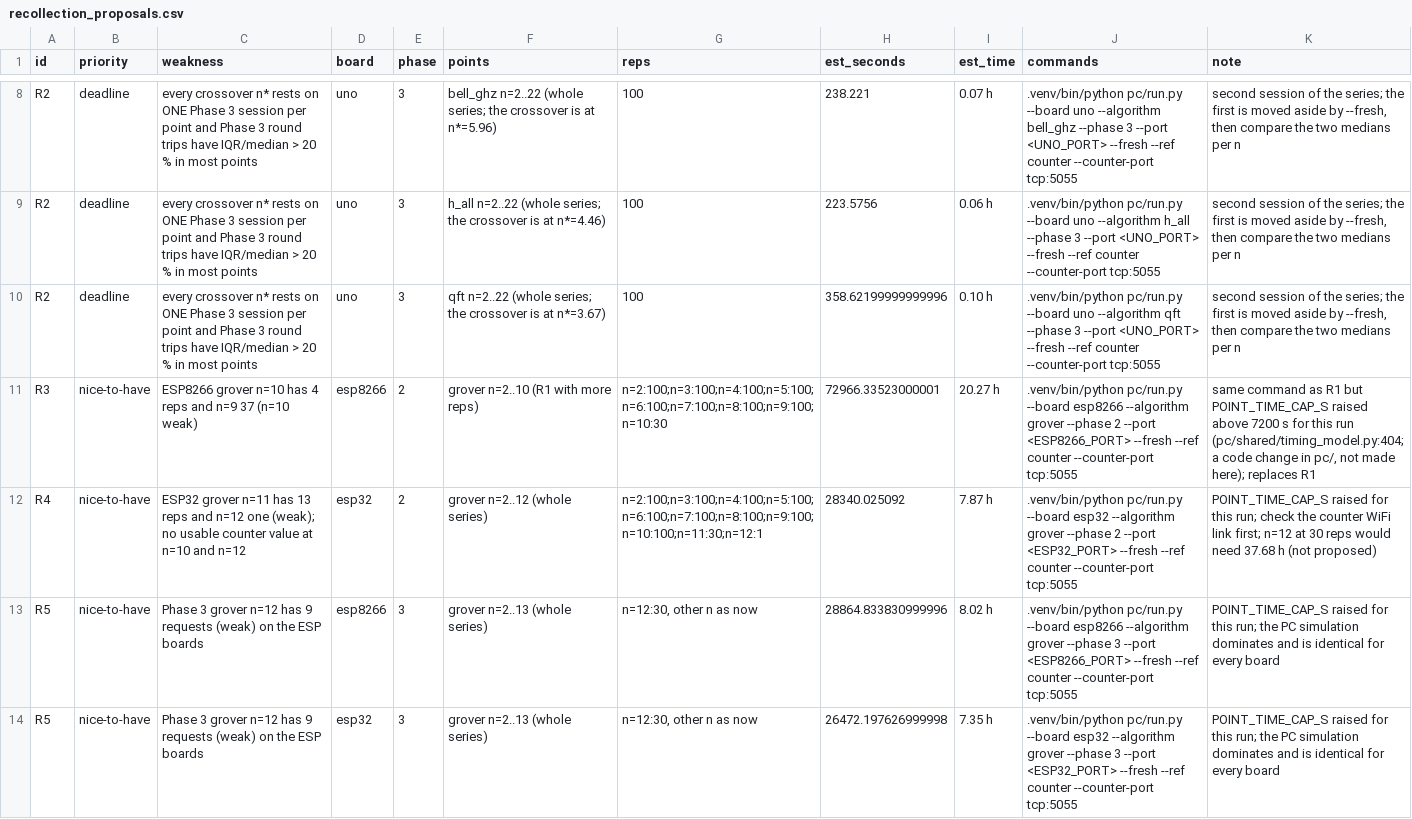
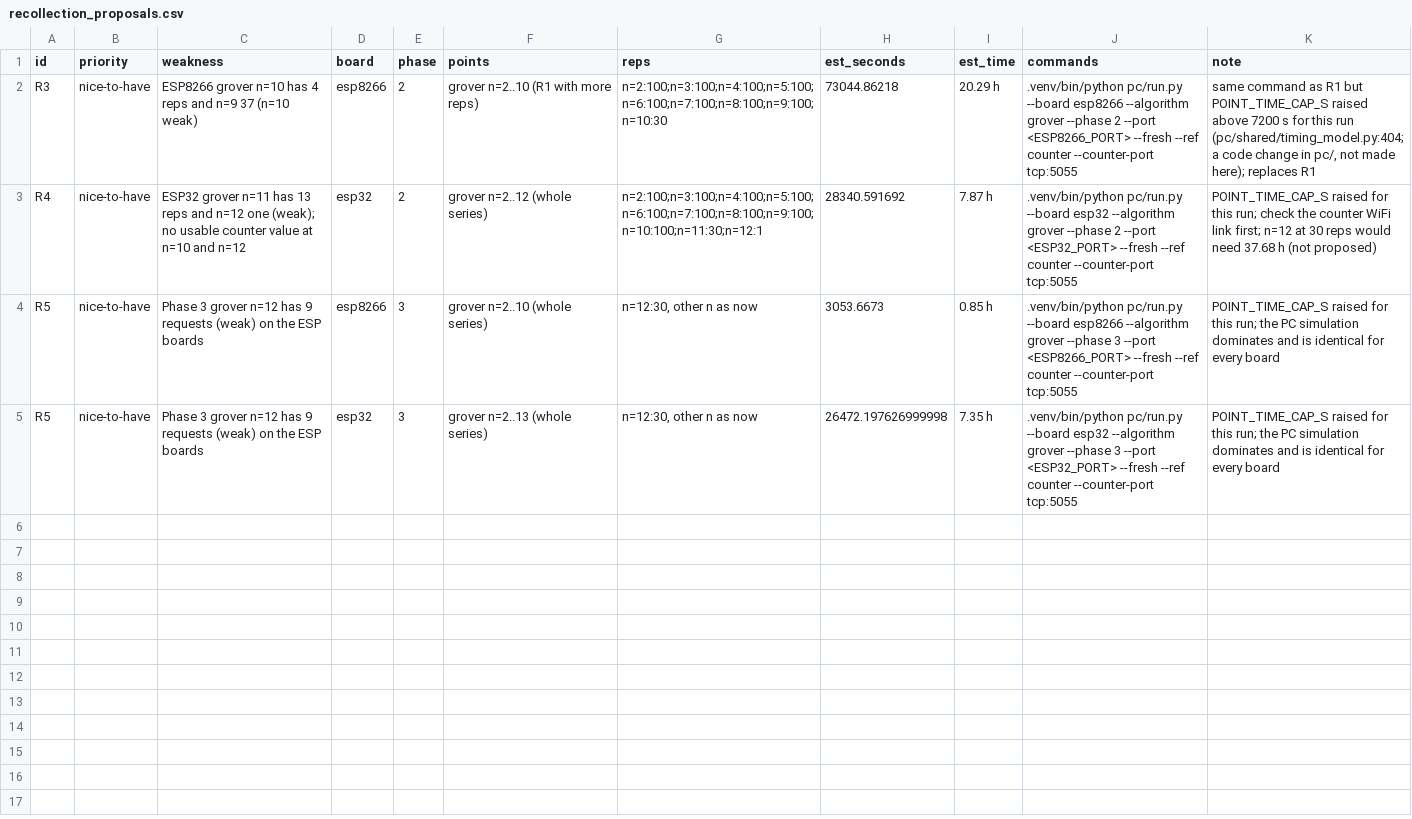
Before and after one commit to 3rasxk/QuantumMCU-Research, a CSV file: data/derived/recollection_proposals.csv, drawn as a sheet; only a part is shown, gaps mark what is left out; removed rows and columns are numbered as before the commit, all else as after; the diff covers the shown part only; the diff names each change by its address in the sheet, - before the commit and + after, or states it on an @@ line.

```diff
--- a/data/derived/recollection_proposals.csv
+++ b/data/derived/recollection_proposals.csv
-row 8: R2 | deadline | every crossover n* rests on ONE Phase 3 session per point and Phase 3 round trips have IQR/median > 20 % in most points | uno | 3 | bell_ghz n=2..22 (whole series; the crossover is at n*=5.96) | 100 | 238.221 | 0.07 h | .venv/bin/python pc/run.py --board uno --algorithm bell_ghz --phase 3 --port <UNO_PORT> --fresh --ref counter --counter-port tcp:5055 | second session of the series; the first is moved aside by --fresh, then compare the two medians per n
-row 9: R2 | deadline | every crossover n* rests on ONE Phase 3 session per point and Phase 3 round trips have IQR/median > 20 % in most points | uno | 3 | h_all n=2..22 (whole series; the crossover is at n*=4.46) | 100 | 223.5756 | 0.06 h | .venv/bin/python pc/run.py --board uno --algorithm h_all --phase 3 --port <UNO_PORT> --fresh --ref counter --counter-port tcp:5055 | second session of the series; the first is moved aside by --fresh, then compare the two medians per n
-row 10: R2 | deadline | every crossover n* rests on ONE Phase 3 session per point and Phase 3 round trips have IQR/median > 20 % in most points | uno | 3 | qft n=2..22 (whole series; the crossover is at n*=3.67) | 100 | 358.62199999999996 | 0.10 h | .venv/bin/python pc/run.py --board uno --algorithm qft --phase 3 --port <UNO_PORT> --fresh --ref counter --counter-port tcp:5055 | second session of the series; the first is moved aside by --fresh, then compare the two medians per n
-H2 (est_seconds): 72966.33523000001
+H2 (est_seconds): 73044.86218
-I2 (est_time): 20.27 h
+I2 (est_time): 20.29 h
-H3 (est_seconds): 28340.025092
+H3 (est_seconds): 28340.591692
-F4 (points): grover n=2..13 (whole series)
+F4 (points): grover n=2..10 (whole series)
-H4 (est_seconds): 28864.833830999996
+H4 (est_seconds): 3053.6673
-I4 (est_time): 8.02 h
+I4 (est_time): 0.85 h
```
Also changed, not shown: 6 removed rows elsewhere in this file, data/derived/grover_hashes.csv, data/derived/session_provenance.csv, 22 other files.
